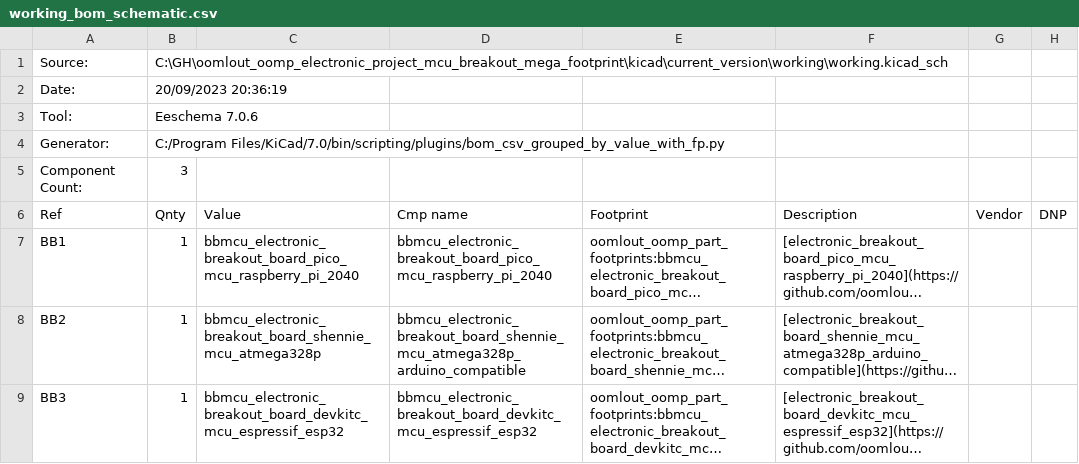
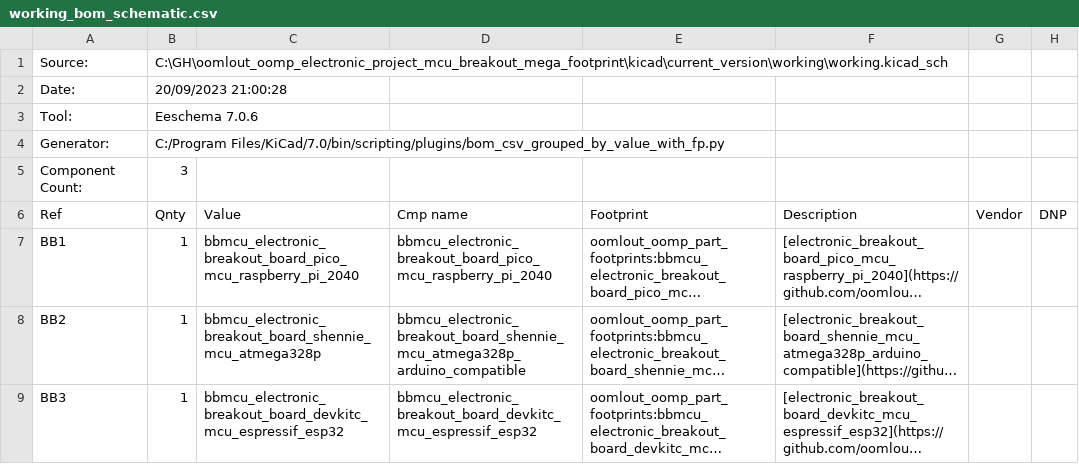
Before and after one commit to oomlout/oomlout_oomp_electronic_project_mcu_breakout_mega_footprint, a CSV file: kicad/current_version/working/working_bom_schematic.csv, drawn as a sheet; long unchanged cells end in ….

```diff
--- a/kicad/current_version/working/working_bom_schematic.csv
+++ b/kicad/current_version/working/working_bom_schematic.csv
@@ -1,3 +1,3 @@
 "Source:","C:\GH\oomlout_oomp_electronic_project_mcu_breakout_mega_footprint\kicad\current_version\working\working.kicad_sch"
-"Date:","20/09/2023 20:36:19"
+"Date:","20/09/2023 21:00:28"
 "Tool:","Eeschema 7.0.6"
```
Also changed, not shown: 12 other files.
